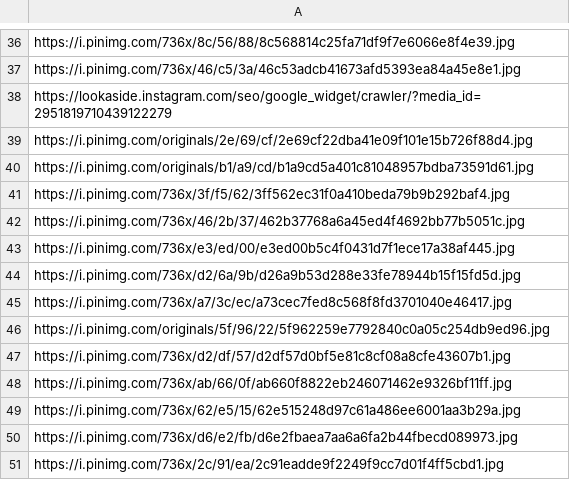
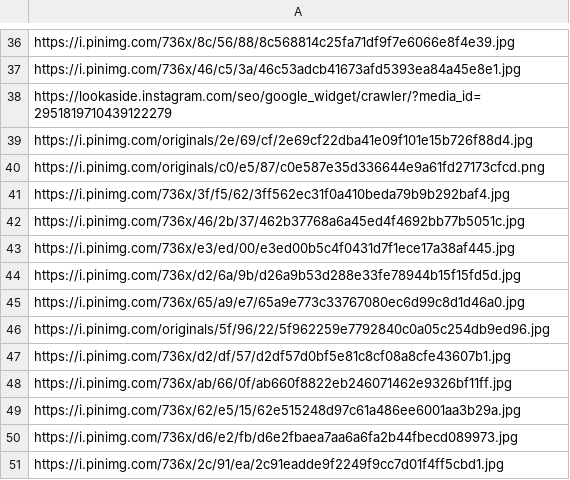
Before and after one commit to olivia-cmyk/playlist-visionboard, a CSV file: imagelinks.csv, drawn as a sheet; only a part is shown, gaps mark what is left out; the diff covers the shown part only.

```diff
--- a/imagelinks.csv
+++ b/imagelinks.csv
@@ -39,3 +39,3 @@ https://lookaside.instagram.com/seo/google_widget/crawler/?media_id=295181971043
 https://i.pinimg.com/originals/2e/69/cf/2e69cf22dba41e09f101e15b726f88d4.jpg
-https://i.pinimg.com/originals/b1/a9/cd/b1a9cd5a401c81048957bdba73591d61.jpg
+https://i.pinimg.com/originals/c0/e5/87/c0e587e35d336644e9a61fd27173cfcd.png
 https://i.pinimg.com/736x/3f/f5/62/3ff562ec31f0a410beda79b9b292baf4.jpg
@@ -44,3 +44,3 @@ https://i.pinimg.com/736x/e3/ed/00/e3ed00b5c4f0431d7f1ece17a38af445.jpg
 https://i.pinimg.com/736x/d2/6a/9b/d26a9b53d288e33fe78944b15f15fd5d.jpg
-https://i.pinimg.com/736x/a7/3c/ec/a73cec7fed8c568f8fd3701040e46417.jpg
+https://i.pinimg.com/736x/65/a9/e7/65a9e773c33767080ec6d99c8d1d46a0.jpg
 https://i.pinimg.com/originals/5f/96/22/5f962259e7792840c0a05c254db9ed96.jpg
```
Also changed, not shown: 8 edited cells elsewhere in this file, mostcommonwords.csv, 1 other file.
